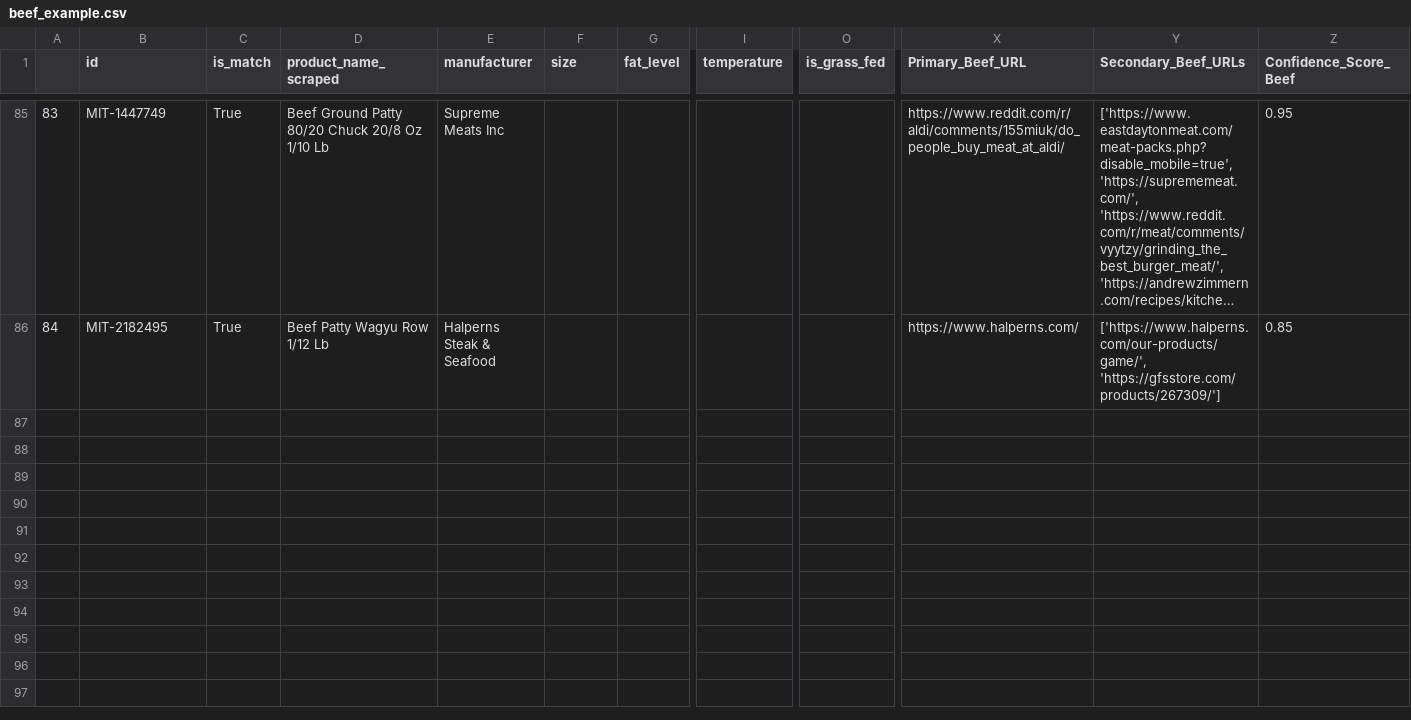
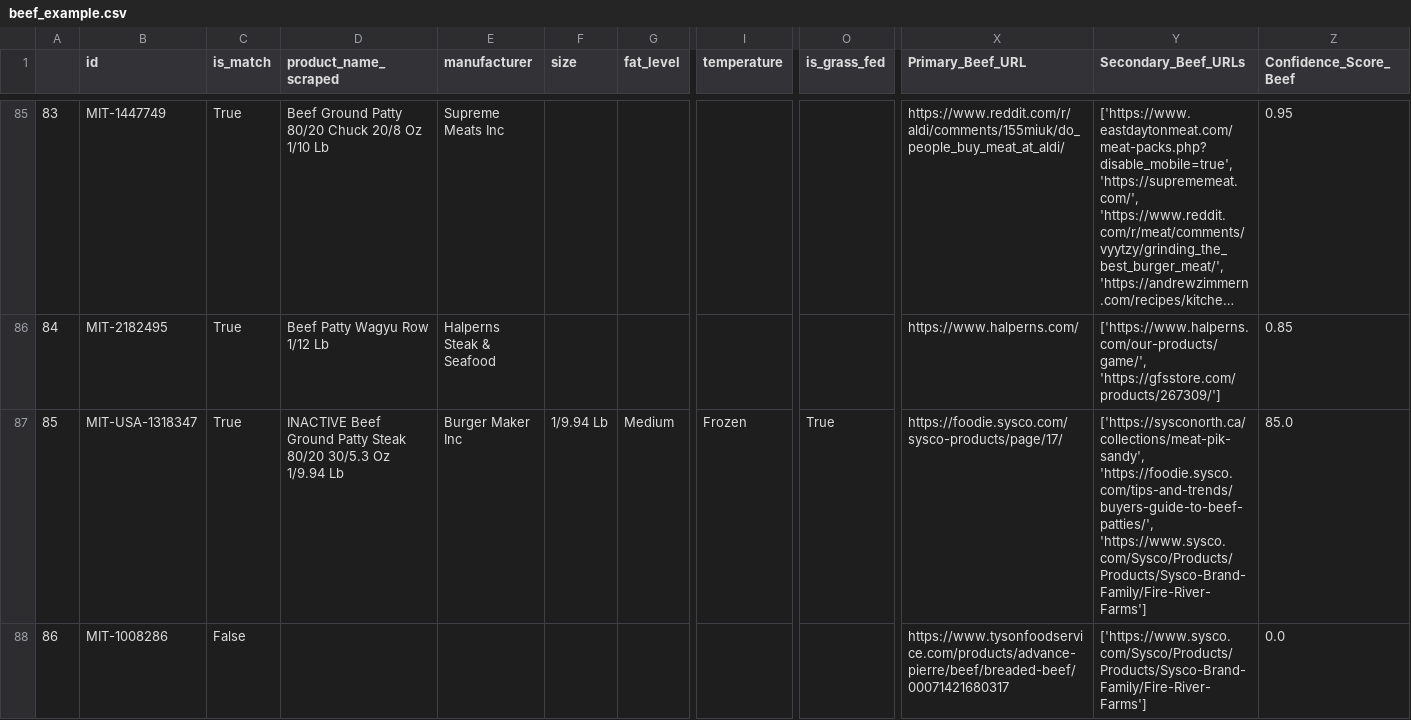
Before and after one commit to JamieGraham-CD/shrimp_and_beef_parser, a CSV file: beef_example.csv, drawn as a sheet; only a part is shown, gaps mark what is left out; long unchanged cells end in …; rows hold the shown columns only; the diff names each change by its address in the sheet, - before the commit and + after, or states it on an @@ line.

```diff
--- a/beef_example.csv
+++ b/beef_example.csv
+row 87: 85 | MIT-USA-1318347 | True | INACTIVE Beef Ground Patty Steak 80/20 30/5.3 Oz 1/9.94 Lb | Burger Maker Inc | 1/9.94 Lb | Medium | Frozen | True | https://foodie.sysco.com/sysco-products/page/17/ | ['https://sysconorth.ca/collections/meat-pik-sandy', 'https://foodie.sysco.com/tips-and-trends/buyers-guide-to-beef-patties/', 'https://www.sysco.com/Sysco/Products/Products/Sysco-Brand-Family/Fire-River-Farms'] | 85.0
+row 88: 86 | MIT-1008286 | False |  |  |  |  |  |  | https://www.tysonfoodservice.com/products/advance-pierre/beef/breaded-beef/00071421680317 | ['https://www.sysco.com/Sysco/Products/Products/Sysco-Brand-Family/Fire-River-Farms'] | 0.0
```
Also changed, not shown: shrimp_example.csv, 1 other file.
